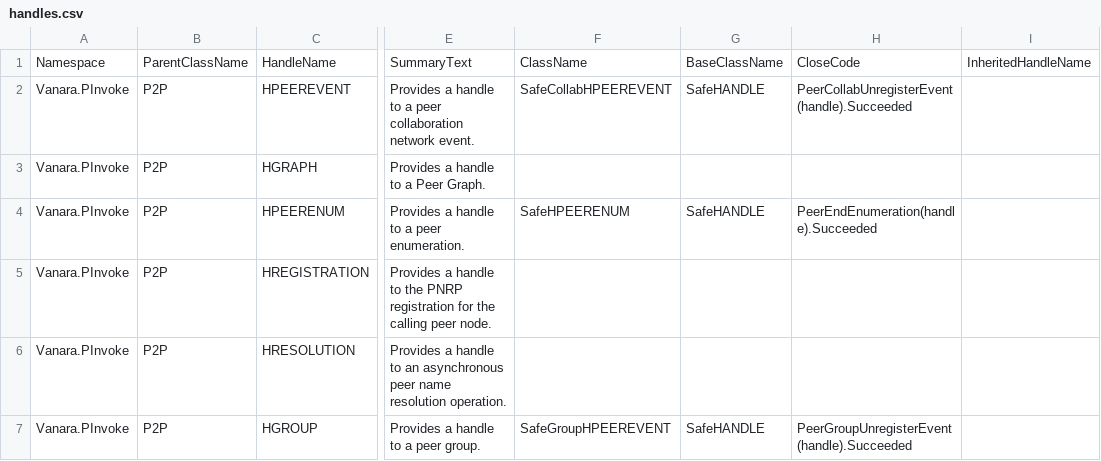
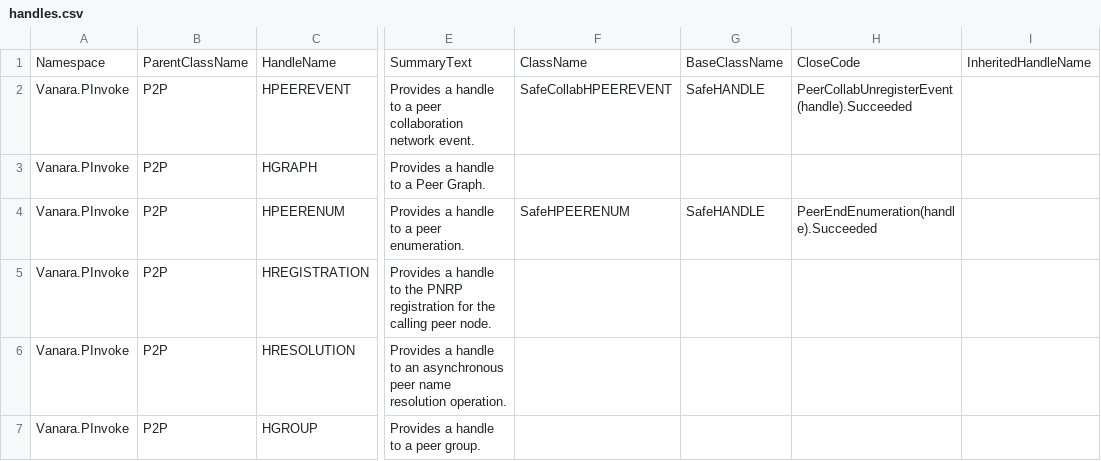
Before and after one commit to dahall/Vanara, a CSV file: PInvoke/P2P/handles.csv, drawn as a sheet; only a part is shown, gaps mark what is left out; the diff names each change by its address in the sheet, - before the commit and + after, or states it on an @@ line.

```diff
--- a/PInvoke/P2P/handles.csv
+++ b/PInvoke/P2P/handles.csv
-F7: SafeGroupHPEEREVENT
+F7: (empty)
-G7: SafeHANDLE
+G7: (empty)
-H7: PeerGroupUnregisterEvent(handle).Succeeded
+H7: (empty)
```
Also changed, not shown: 3 other files.
